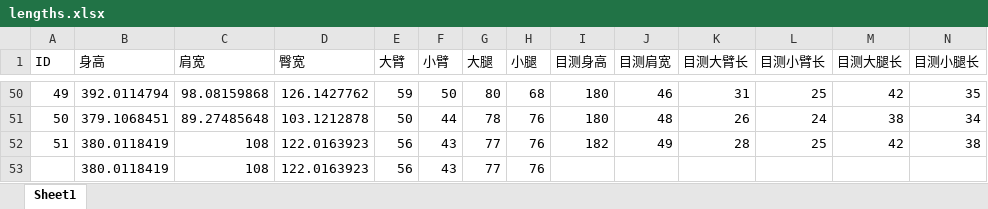
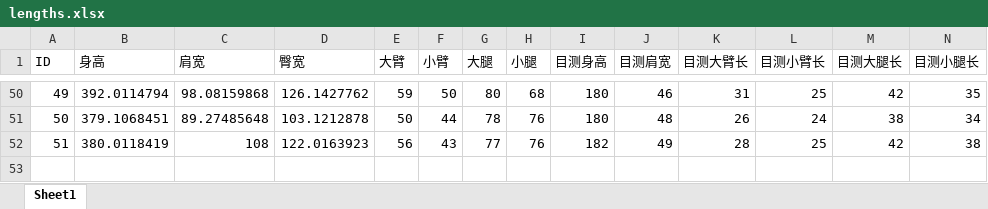
Before and after one commit to Sumutan/OpenCar, an Excel workbook: lengths.xlsx, sheet Sheet1, drawn as a sheet; only a part is shown, gaps mark what is left out; values as stored, in another font and other column widths than the file's, no borders; rows hold the shown columns only; the diff names each change by its address in the sheet, - before the commit and + after, or states it on an @@ line.

```diff
--- a/lengths.xlsx (sheet Sheet1)
+++ b/lengths.xlsx (sheet Sheet1)
-row 53:  | 380.0118419 | 108 | 122.0163923 | 56 | 43 | 77 | 76
```
Also changed, not shown: 15 other files.
